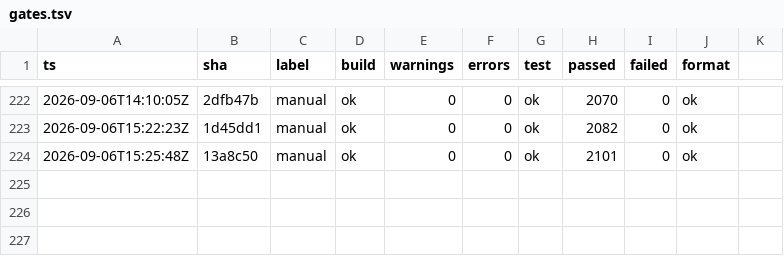
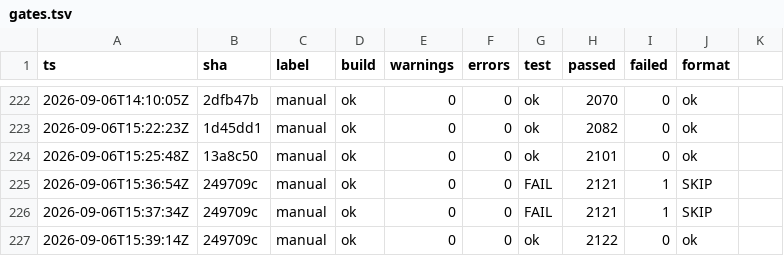
Before and after one commit to headpiece747/ModernWigiDash, a TSV file: .audit/gates.tsv, drawn as a sheet; only a part is shown, gaps mark what is left out.

```diff
--- a/.audit/gates.tsv
+++ b/.audit/gates.tsv
@@ -224 +224,4 @@
 2026-09-06T15:25:48Z	13a8c50	manual	ok	0	0	ok	2101	0	ok
+2026-09-06T15:36:54Z	249709c	manual	ok	0	0	FAIL	2121	1	SKIP
+2026-09-06T15:37:34Z	249709c	manual	ok	0	0	FAIL	2121	1	SKIP
+2026-09-06T15:39:14Z	249709c	manual	ok	0	0	ok	2122	0	ok
```
Also changed, not shown: 14 other files.
